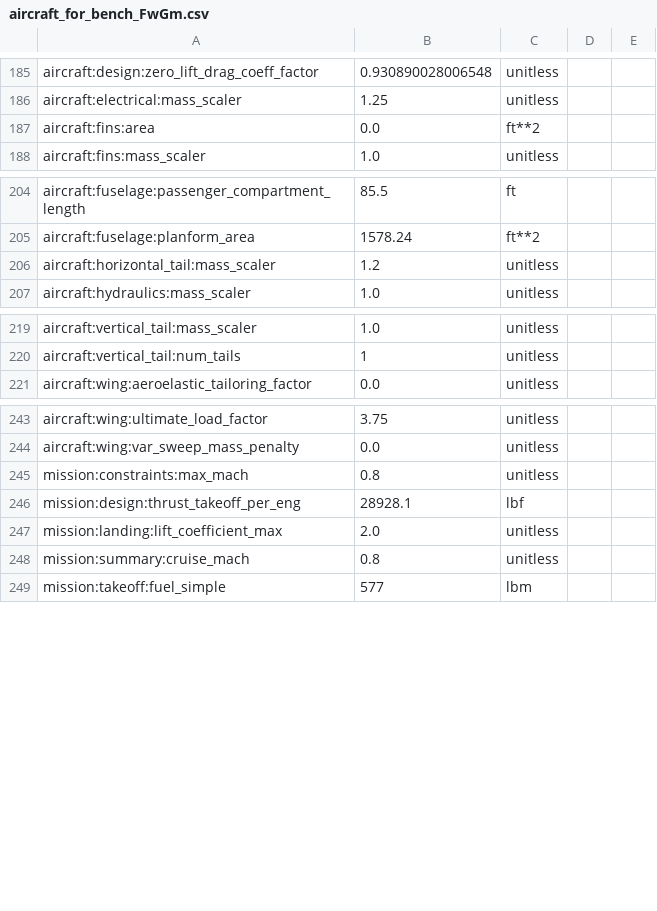
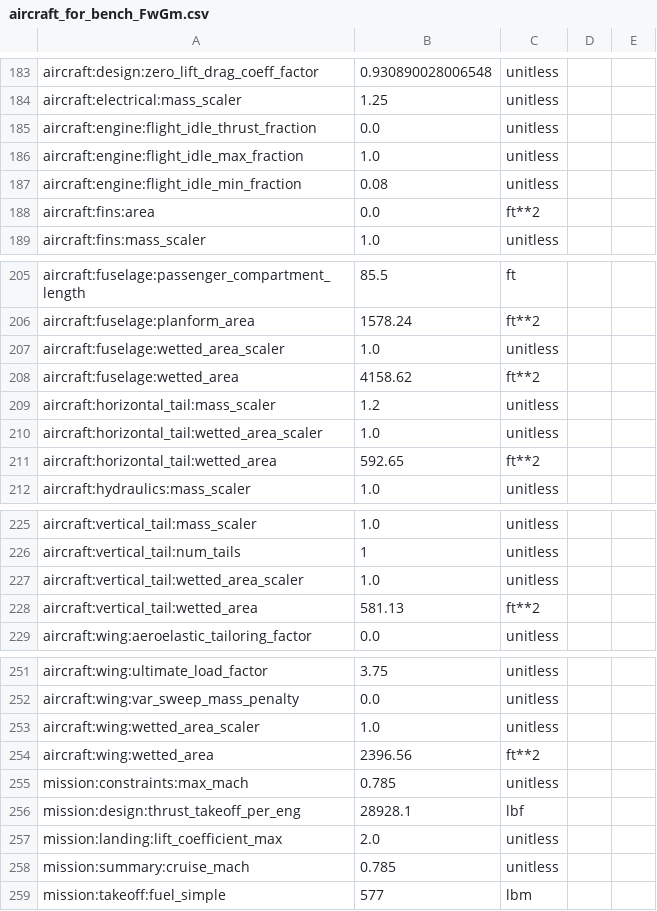
Before and after one commit to OpenMDAO/Aviary, a CSV file: aviary/models/test_aircraft/aircraft_for_bench_FwGm.csv, drawn as a sheet; only a part is shown, gaps mark what is left out; the diff covers the shown part only.

Commit message:
update models relevant to Aircraft.Fuselage.WETTED_AREA

```diff
--- a/aviary/models/test_aircraft/aircraft_for_bench_FwGm.csv
+++ b/aviary/models/test_aircraft/aircraft_for_bench_FwGm.csv
@@ -186,2 +184,5 @@ aircraft:design:zero_lift_drag_coeff_factor,0.930890028006548,unitless
 aircraft:electrical:mass_scaler,1.25,unitless
+aircraft:engine:flight_idle_thrust_fraction,0.0,unitless
+aircraft:engine:flight_idle_max_fraction,1.0,unitless
+aircraft:engine:flight_idle_min_fraction,0.08,unitless
 aircraft:fins:area,0.0,ft**2
@@ -205,3 +206,7 @@ aircraft:fuselage:passenger_compartment_length,85.5,ft
 aircraft:fuselage:planform_area,1578.24,ft**2
+aircraft:fuselage:wetted_area_scaler,1.0,unitless
+aircraft:fuselage:wetted_area,4158.62,ft**2
 aircraft:horizontal_tail:mass_scaler,1.2,unitless
+aircraft:horizontal_tail:wetted_area_scaler,1.0,unitless
+aircraft:horizontal_tail:wetted_area,592.65,ft**2
 aircraft:hydraulics:mass_scaler,1.0,unitless
@@ -220,2 +226,4 @@ aircraft:vertical_tail:mass_scaler,1.0,unitless
 aircraft:vertical_tail:num_tails,1,unitless
+aircraft:vertical_tail:wetted_area_scaler,1.0,unitless
+aircraft:vertical_tail:wetted_area,581.13,ft**2
 aircraft:wing:aeroelastic_tailoring_factor,0.0,unitless
@@ -244,6 +252,8 @@ aircraft:wing:ultimate_load_factor,3.75,unitless
 aircraft:wing:var_sweep_mass_penalty,0.0,unitless
-mission:constraints:max_mach,0.8,unitless
+aircraft:wing:wetted_area_scaler,1.0,unitless
+aircraft:wing:wetted_area,2396.56,ft**2
+mission:constraints:max_mach,0.785,unitless
 mission:design:thrust_takeoff_per_eng,28928.1,lbf
 mission:landing:lift_coefficient_max,2.0,unitless
-mission:summary:cruise_mach,0.8,unitless
+mission:summary:cruise_mach,0.785,unitless
 mission:takeoff:fuel_simple,577,lbm
```
Also changed, not shown: 3 added rows, 4 removed rows and 2 edited cells elsewhere in this file, aviary/models/large_single_aisle_1/large_single_aisle_1_GwGm.csv, aviary/models/small_single_aisle/small_single_aisle_GwGm.csv, 5 other files.
